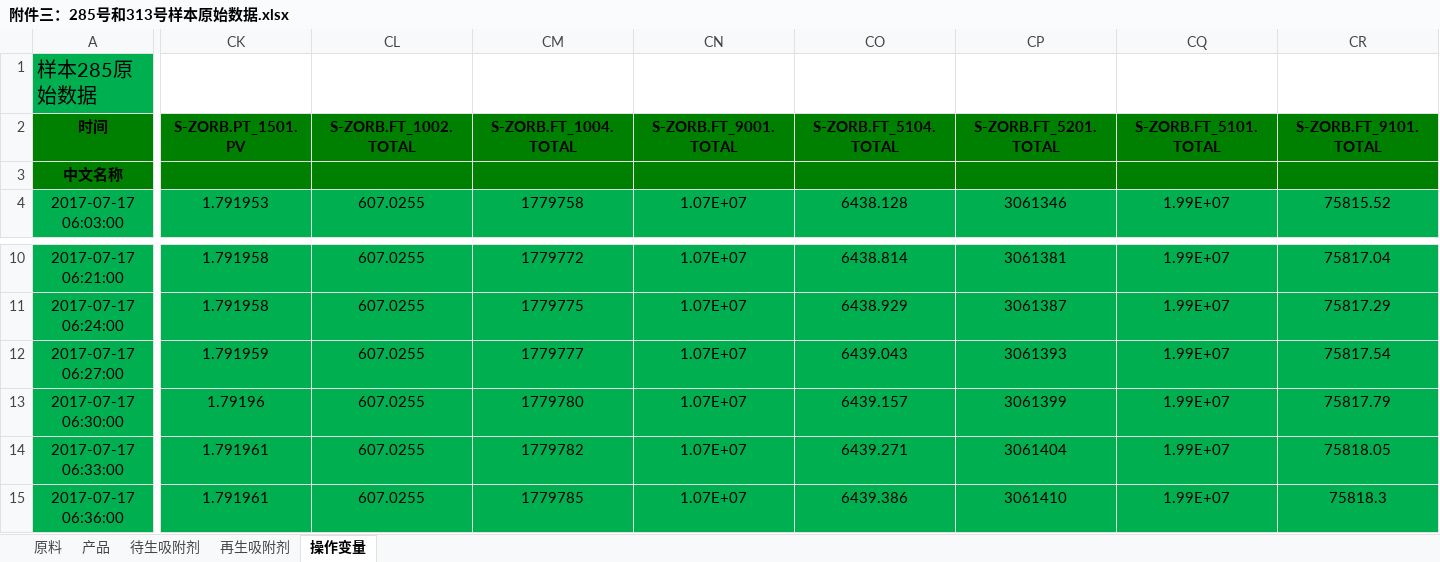
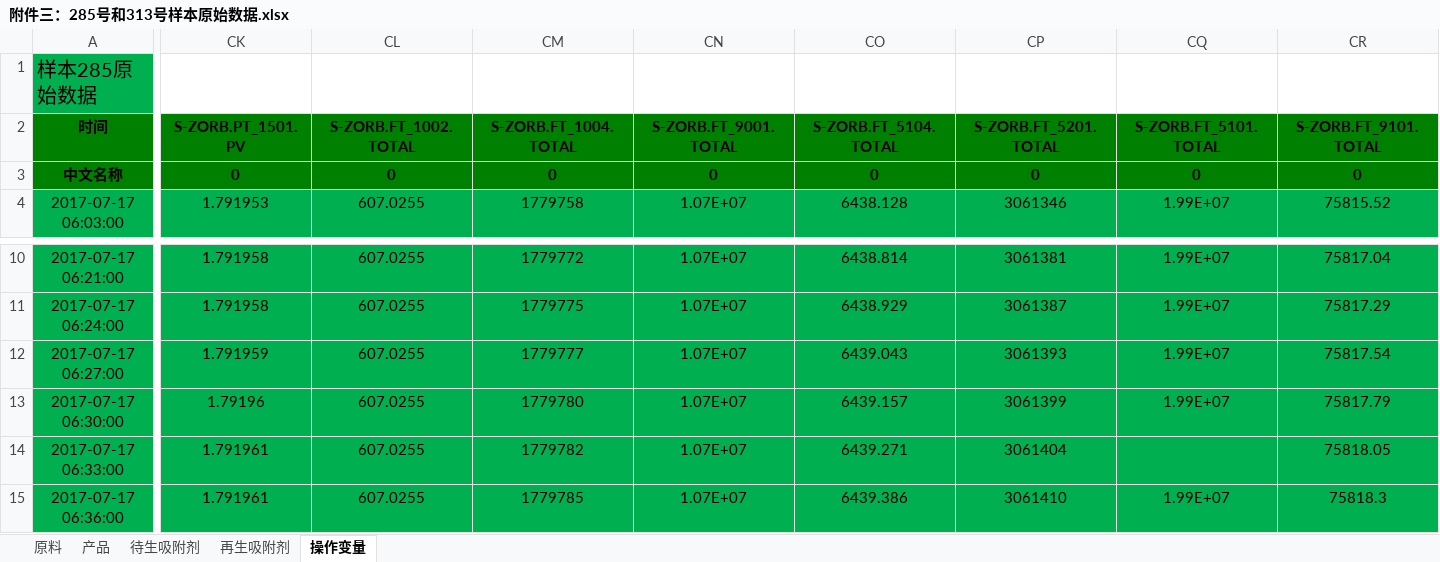
Before and after one commit to Ryuchen/RON_Model, an Excel workbook: 附件三：285号和313号样本原始数据.xlsx, sheet 操作变量, drawn as a sheet; only a part is shown, gaps mark what is left out; values as stored, in another font and other column widths than the file's, no borders; the diff covers the shown part only; the diff names each change by its address in the sheet, - before the commit and + after, or states it on an @@ line.

```diff
--- a/附件三：285号和313号样本原始数据.xlsx (sheet 操作变量)
+++ b/附件三：285号和313号样本原始数据.xlsx (sheet 操作变量)
-CK3 (S-ZORB.PT_1501.PV): (empty)
+CK3 (S-ZORB.PT_1501.PV): 0
-CL3 (S-ZORB.FT_1002.TOTAL): (empty)
+CL3 (S-ZORB.FT_1002.TOTAL): 0
-CM3 (S-ZORB.FT_1004.TOTAL): (empty)
+CM3 (S-ZORB.FT_1004.TOTAL): 0
-CN3 (S-ZORB.FT_9001.TOTAL): (empty)
+CN3 (S-ZORB.FT_9001.TOTAL): 0
-CO3 (S-ZORB.FT_5104.TOTAL): (empty)
+CO3 (S-ZORB.FT_5104.TOTAL): 0
-CP3 (S-ZORB.FT_5201.TOTAL): (empty)
+CP3 (S-ZORB.FT_5201.TOTAL): 0
-CQ3 (S-ZORB.FT_5101.TOTAL): (empty)
+CQ3 (S-ZORB.FT_5101.TOTAL): 0
-CR3 (S-ZORB.FT_9101.TOTAL): (empty)
+CR3 (S-ZORB.FT_9101.TOTAL): 0
-CQ14 (S-ZORB.FT_5101.TOTAL): 1.99E+07
+CQ14 (S-ZORB.FT_5101.TOTAL): (empty)
```
Also changed, not shown: 15 edited cells elsewhere in this sheet, 8 other files.
